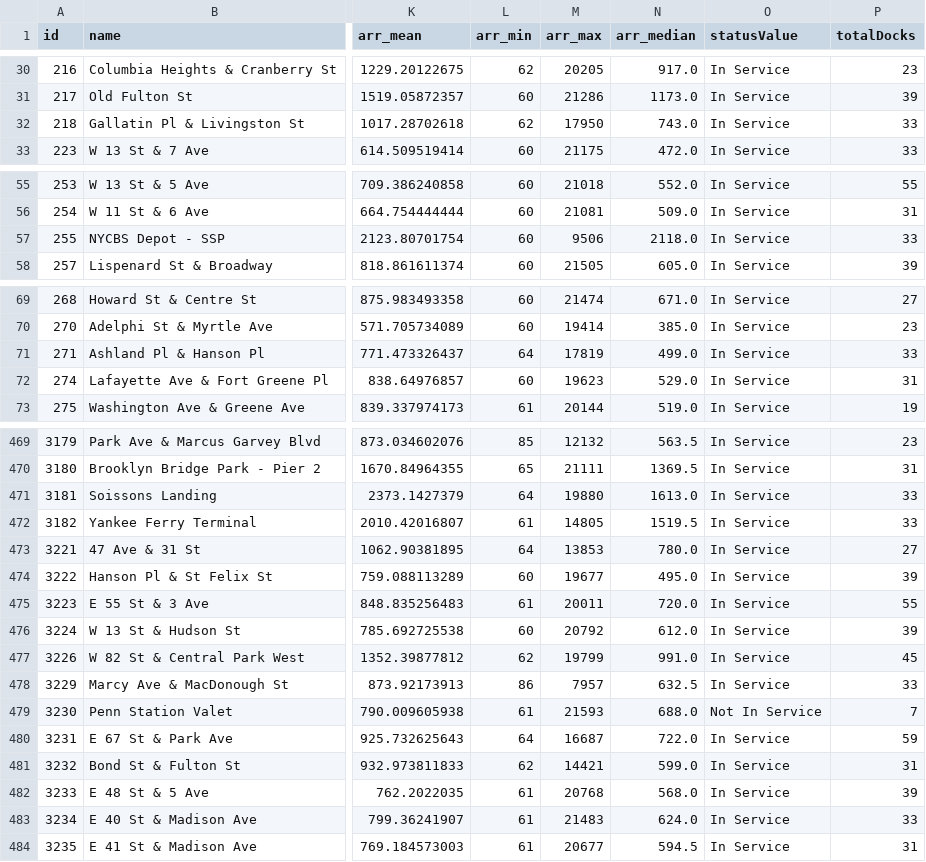
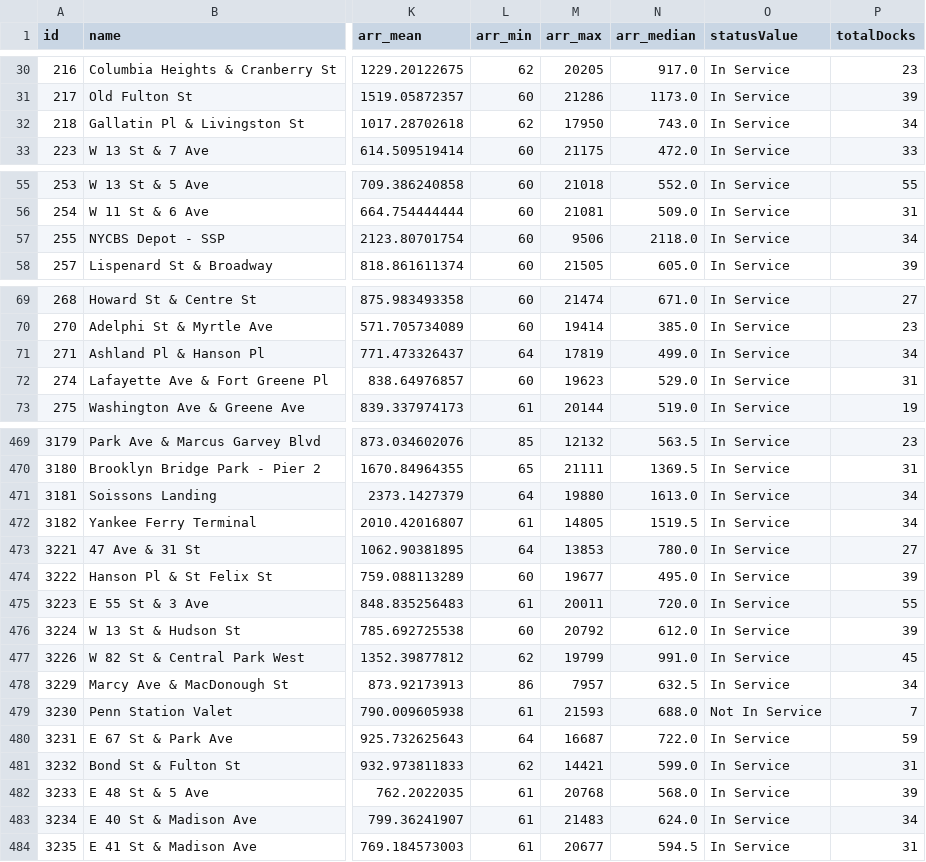
Before and after one commit to sumtopmus/nyc-citi-bike, a CSV file: data/trips-pivot.csv, drawn as a sheet; only a part is shown, gaps mark what is left out; the diff covers the shown part only; the diff names each change by its address in the sheet, - before the commit and + after, or states it on an @@ line.

Commit message:
Updated zero totalDocks to average + minor changes in the notebooks

```diff
--- a/data/trips-pivot.csv
+++ b/data/trips-pivot.csv
-P32 (totalDocks): 33
+P32 (totalDocks): 34
-P57 (totalDocks): 33
+P57 (totalDocks): 34
-P71 (totalDocks): 33
+P71 (totalDocks): 34
-P471:P472 (totalDocks): 33
+P471:P472 (totalDocks): 34
-P478 (totalDocks): 33
+P478 (totalDocks): 34
-P483 (totalDocks): 33
+P483 (totalDocks): 34
```
Also changed, not shown: 16 edited cells elsewhere in this file, 5 other files.
